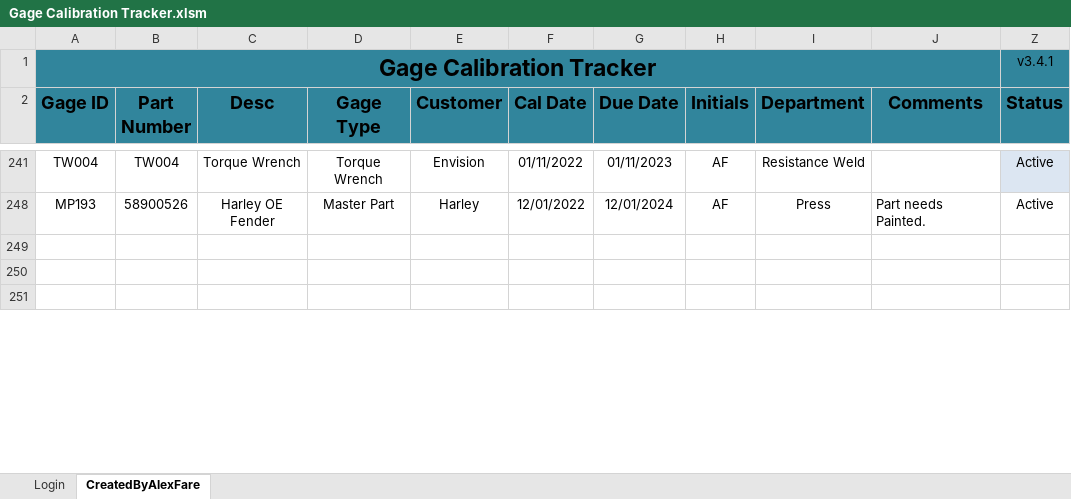
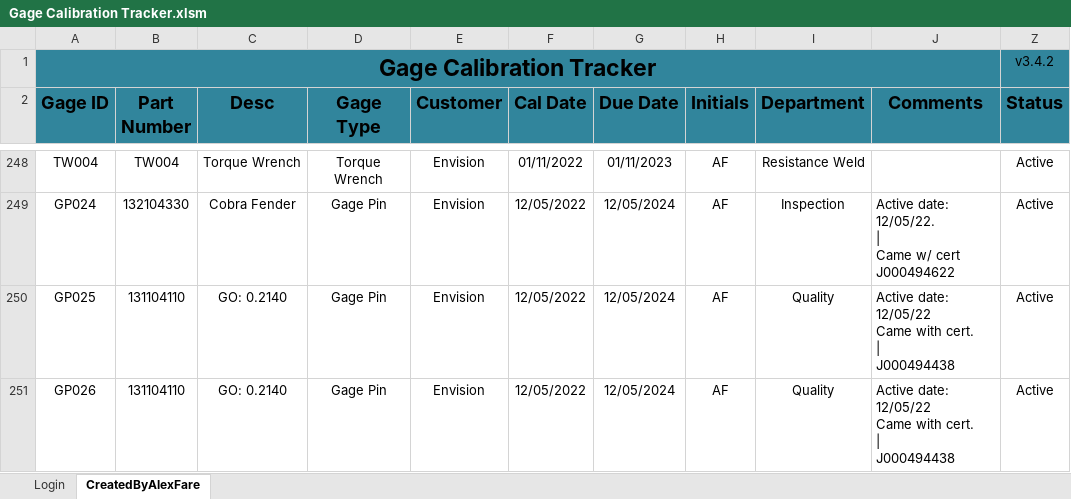
Before and after one commit to alexfare/GageCalibrationTracker, an Excel workbook: In-Progress/Gage Calibration Tracker.xlsm, sheet CreatedByAlexFare, drawn as a sheet; only a part is shown, gaps mark what is left out; values as stored, in another font and other column widths than the file's, no borders; charts and pictures and conditional formats and table styles not drawn; removed rows and columns are numbered as before the commit, all else as after; ↵ is a line break in a cell; the diff covers the shown part only; the diff names each change by its address in the sheet, - before the commit and + after, or states it on an @@ line.

Commit message:
v3.4.2 (unreleased)
' - Cleaned unused code
' - Added permanent date for when a gage is added to the list

```diff
--- a/In-Progress/Gage Calibration Tracker.xlsm (sheet CreatedByAlexFare)
+++ b/In-Progress/Gage Calibration Tracker.xlsm (sheet CreatedByAlexFare)
-Z1 (Status): v3.4.1
+Z1 (Status): v3.4.2
-Z248 fill: #DCE6F2
+Z248 fill: none
-row 248: MP193 | 58900526 | Harley OE Fender | Master Part | Harley | 12/01/2022 | 12/01/2024 | AF | Press | Part needs Painted. | Active
-row 249: (empty)
+row 249: GP024 | 132104330 | Cobra Fender | Gage Pin | Envision | 12/05/2022 | 12/05/2024 | AF | Inspection | Active date: 12/05/22. ↵ | ↵ Came w/ cert ↵ J000494622 | Active
-row 250: (empty)
+row 250: GP025 | 131104110 | GO: 0.2140 | Gage Pin | Envision | 12/05/2022 | 12/05/2024 | AF | Quality | Active date: 12/05/22 ↵ Came with cert. ↵ | ↵ J000494438 | Active
-row 251: (empty)
+row 251: GP026 | 131104110 | GO: 0.2140 | Gage Pin | Envision | 12/05/2022 | 12/05/2024 | AF | Quality | Active date: 12/05/22 ↵ Came with cert. ↵ | ↵ J000494438 | Active
```
Also changed, not shown: 1 added row, 4 removed rows, 26 hidden or unhidden rows, 9 edited cells and cell formats elsewhere in this sheet, hidden cells, 1 other file.
